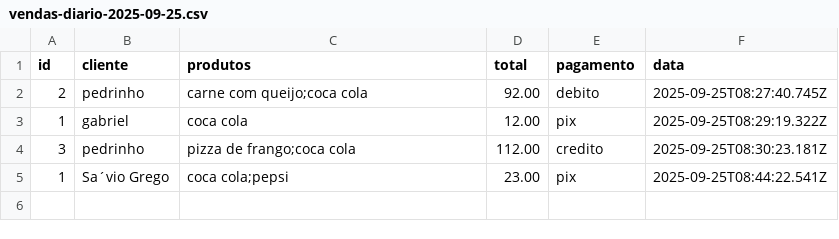
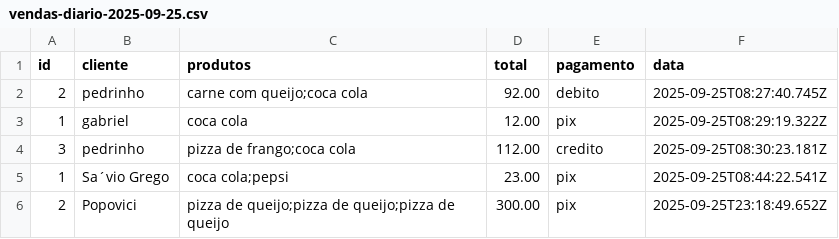
Before and after one commit to saviogrego/Sistema-Pizzaria-TypeScript, a CSV file: recibos/vendas-diario-2025-09-25.csv, drawn as a sheet; the diff names each change by its address in the sheet, - before the commit and + after, or states it on an @@ line.

```diff
--- a/recibos/vendas-diario-2025-09-25.csv
+++ b/recibos/vendas-diario-2025-09-25.csv
+row 6: 2 | Popovici | pizza de queijo;pizza de queijo;pizza de queijo | 300.00 | pix | 2025-09-25T23:18:49.652Z
```
Also changed, not shown: recibos/vendas-mensal-2025-09.csv, 5 other files.
